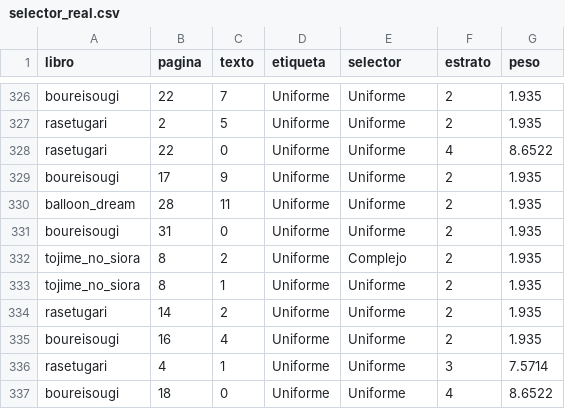
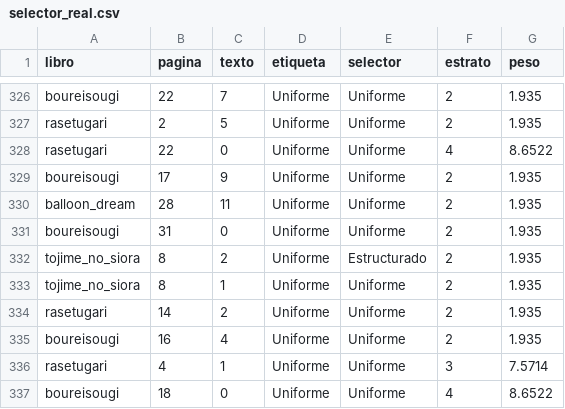
Before and after one commit to Tecktomi/PanelClean, a CSV file: evaluacion/resultados/selector_real.csv, drawn as a sheet; only a part is shown, gaps mark what is left out; the diff covers the shown part only.

```diff
--- a/evaluacion/resultados/selector_real.csv
+++ b/evaluacion/resultados/selector_real.csv
@@ -331,3 +331,3 @@ balloon_dream,28,11,Uniforme,Uniforme,2,1.935
 boureisougi,31,0,Uniforme,Uniforme,2,1.935
-tojime_no_siora,8,2,Uniforme,Complejo,2,1.935
+tojime_no_siora,8,2,Uniforme,Estructurado,2,1.935
 tojime_no_siora,8,1,Uniforme,Uniforme,2,1.935
```
Also changed, not shown: 6 edited cells elsewhere in this file, evaluacion/resultados/rendimiento.csv, evaluacion/resultados/sinteticos_limpieza.csv, 6 other files.
